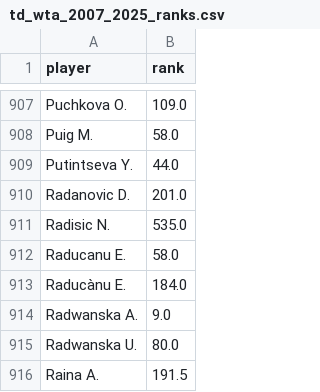
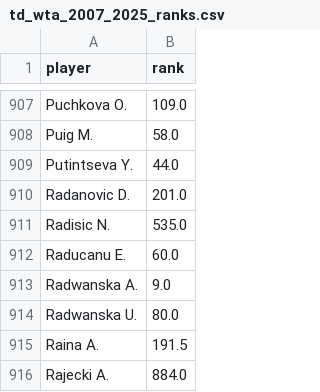
Before and after one commit to FrancescoCastaldi/tennis-network-analysis, a CSV file: data/processed/td_wta_2007_2025_ranks.csv, drawn as a sheet; only a part is shown, gaps mark what is left out; the shorter side is filled out with more unchanged rows.

```diff
--- a/data/processed/td_wta_2007_2025_ranks.csv
+++ b/data/processed/td_wta_2007_2025_ranks.csv
@@ -911,4 +911,3 @@ Radanovic D.,201.0
 Radisic N.,535.0
-Raducanu E.,58.0
-Raducànu E.,184.0
+Raducanu E.,60.0
 Radwanska A.,9.0
```
Also changed, not shown: data/processed/td_wta_2007_2025.csv, results/tables/td_networks_summary.csv, 27 other files.
